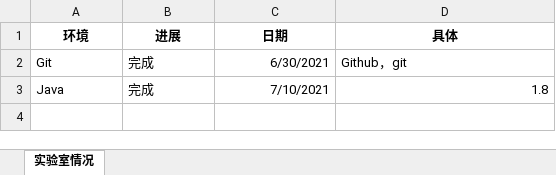
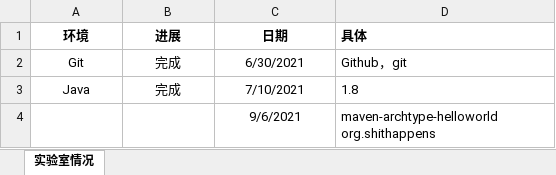
Before and after one commit to andy1202go/learning_log, an Excel workbook: 实验室情况.xlsx, sheet 实验室情况, drawn as a sheet; values as stored, in another font and other column widths than the file's, no borders; ↵ is a line break in a cell; the diff names each change by its address in the sheet, - before the commit and + after, or states it on an @@ line.

```diff
--- a/实验室情况.xlsx (sheet 实验室情况)
+++ b/实验室情况.xlsx (sheet 实验室情况)
-D1 alignment: center
+D1 alignment: left
-A2:B3 alignment: left
+A2:B3 alignment: center
-C2:C3 alignment: right
+C2:C3 alignment: center
-D3 alignment: right
+D3 alignment: left
+row 4:  |  | 9/6/2021 | maven-archtype-helloworld ↵ org.shithappens
```
Also changed, not shown: 6 other files.
